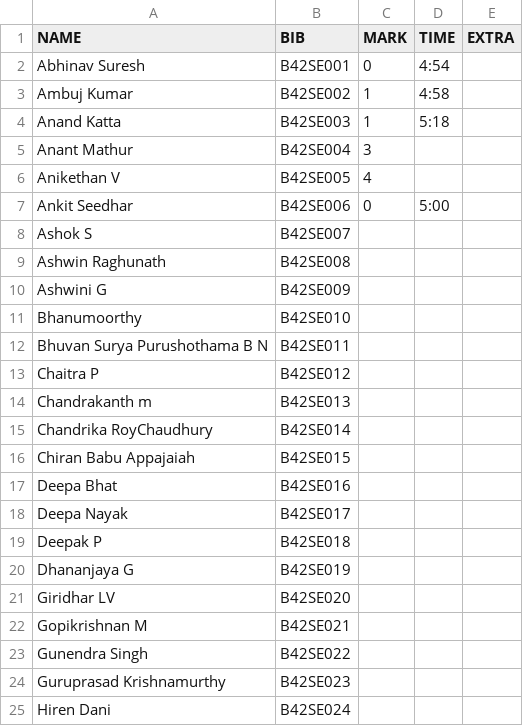
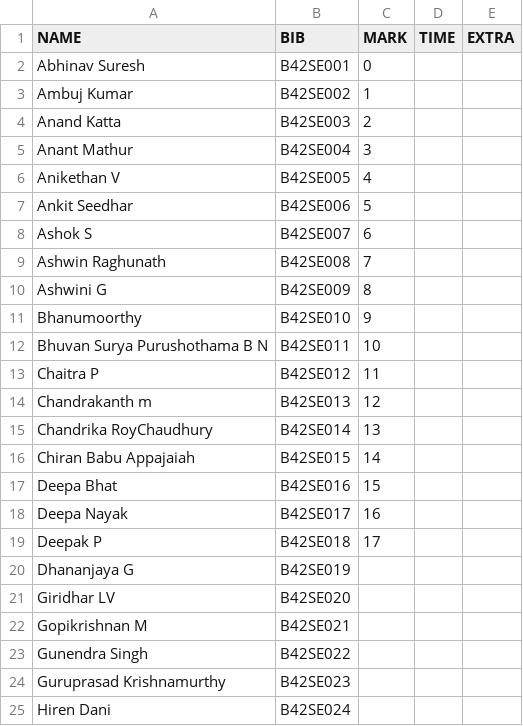
Before and after one commit to parthamallik/ouruniqrun, a CSV file: timing/data/runners.csv, drawn as a sheet; only a part is shown; the diff names each change by its address in the sheet, - before the commit and + after, or states it on an @@ line.

```diff
--- a/timing/data/runners.csv
+++ b/timing/data/runners.csv
-D2 (TIME): 4:54
+D2 (TIME): (empty)
-D3 (TIME): 4:58
+D3 (TIME): (empty)
-C4 (MARK): 1
+C4 (MARK): 2
-D4 (TIME): 5:18
+D4 (TIME): (empty)
-C7 (MARK): 0
+C7 (MARK): 5
-D7 (TIME): 5:00
+D7 (TIME): (empty)
-C8 (MARK): (empty)
+C8 (MARK): 6
-C9 (MARK): (empty)
+C9 (MARK): 7
-C10 (MARK): (empty)
+C10 (MARK): 8
-C11 (MARK): (empty)
+C11 (MARK): 9
-C12 (MARK): (empty)
+C12 (MARK): 10
-C13 (MARK): (empty)
+C13 (MARK): 11
-C14 (MARK): (empty)
+C14 (MARK): 12
-C15 (MARK): (empty)
+C15 (MARK): 13
-C16 (MARK): (empty)
+C16 (MARK): 14
-C17 (MARK): (empty)
+C17 (MARK): 15
-C18 (MARK): (empty)
+C18 (MARK): 16
-C19 (MARK): (empty)
+C19 (MARK): 17
```
Also changed, not shown: 9 other files.
